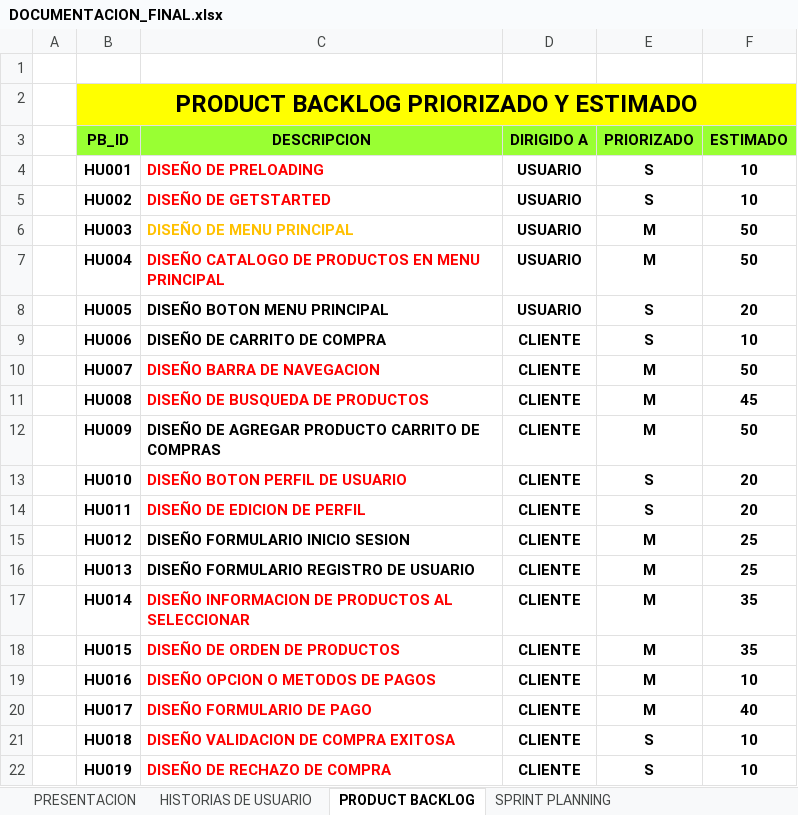
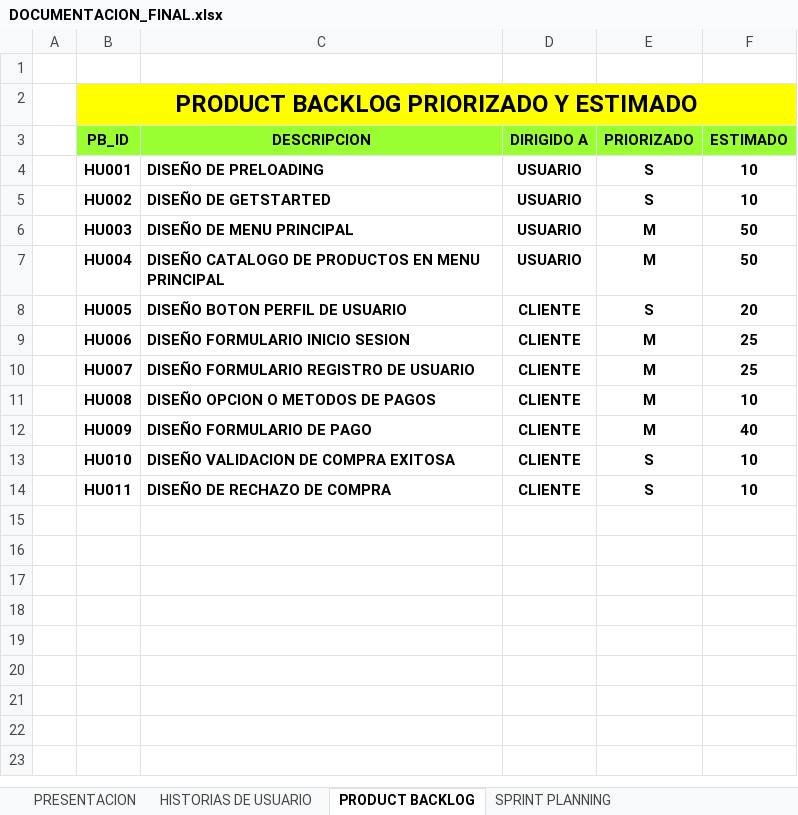
Before and after one commit to DarkCodeKnight25/IDAT, an Excel workbook: Ciclo VI/DESARROLLO APLICACIONES MOVILES II/APP_ALTARED/DOCUMENTACION_FINAL.xlsx, sheet PRODUCT BACKLOG, drawn as a sheet; values as stored, in another font and other column widths than the file's, no borders; the diff names each change by its address in the sheet, - before the commit and + after, or states it on an @@ line.

```diff
--- a/Ciclo VI/DESARROLLO APLICACIONES MOVILES II/APP_ALTARED/DOCUMENTACION_FINAL.xlsx (sheet PRODUCT BACKLOG)
+++ b/Ciclo VI/DESARROLLO APLICACIONES MOVILES II/APP_ALTARED/DOCUMENTACION_FINAL.xlsx (sheet PRODUCT BACKLOG)
-C4:C5 text colour: #FF0000
+C4:C5 text colour: black
-C6 text colour: #FFC000
+C6 text colour: black
-C7 text colour: #FF0000
+C7 text colour: black
-C8 (DESCRIPCION): DISEÑO BOTON MENU PRINCIPAL
+C8 (DESCRIPCION): DISEÑO BOTON PERFIL DE USUARIO
-D8 (DIRIGIDO A): USUARIO
+D8 (DIRIGIDO A): CLIENTE
-C9 (DESCRIPCION): DISEÑO DE CARRITO DE COMPRA
+C9 (DESCRIPCION): DISEÑO FORMULARIO INICIO SESION
-E9 (PRIORIZADO): S
+E9 (PRIORIZADO): M
-F9 (ESTIMADO): 10
+F9 (ESTIMADO): 25
-C10 (DESCRIPCION): DISEÑO BARRA DE NAVEGACION
+C10 (DESCRIPCION): DISEÑO FORMULARIO REGISTRO DE USUARIO
-C10:C11 text colour: #FF0000
+C10:C11 text colour: black
-F10 (ESTIMADO): 50
+F10 (ESTIMADO): 25
-C11 (DESCRIPCION): DISEÑO DE BUSQUEDA DE PRODUCTOS
+C11 (DESCRIPCION): DISEÑO OPCION O METODOS DE PAGOS
-F11 (ESTIMADO): 45
+F11 (ESTIMADO): 10
-C12 (DESCRIPCION): DISEÑO DE AGREGAR PRODUCTO CARRITO DE COMPRAS
+C12 (DESCRIPCION): DISEÑO FORMULARIO DE PAGO
-F12 (ESTIMADO): 50
+F12 (ESTIMADO): 40
-C13 (DESCRIPCION): DISEÑO BOTON PERFIL DE USUARIO
+C13 (DESCRIPCION): DISEÑO VALIDACION DE COMPRA EXITOSA
-C13:C14 text colour: #FF0000
+C13:C14 text colour: black
-F13:F14 (ESTIMADO): 20
+F13:F14 (ESTIMADO): 10
-C14 (DESCRIPCION): DISEÑO DE EDICION DE PERFIL
+C14 (DESCRIPCION): DISEÑO DE RECHAZO DE COMPRA
-row 15:  | HU012 | DISEÑO FORMULARIO INICIO SESION | CLIENTE | M | 25
-row 16:  | HU013 | DISEÑO FORMULARIO REGISTRO DE USUARIO | CLIENTE | M | 25
-row 17:  | HU014 | DISEÑO INFORMACION DE PRODUCTOS AL SELECCIONAR | CLIENTE | M | 35
-row 18:  | HU015 | DISEÑO DE ORDEN DE PRODUCTOS | CLIENTE | M | 35
-row 19:  | HU016 | DISEÑO OPCION O METODOS DE PAGOS | CLIENTE | M | 10
-row 20:  | HU017 | DISEÑO FORMULARIO DE PAGO | CLIENTE | M | 40
-row 21:  | HU018 | DISEÑO VALIDACION DE COMPRA EXITOSA | CLIENTE | S | 10
-row 22:  | HU019 | DISEÑO DE RECHAZO DE COMPRA | CLIENTE | S | 10
```
Also changed, not shown: sheet CRITERIOS DE ACEPTACION, sheet HISTORIAS DE USUARIO, sheet SPRINT PLANNING, charts or pictures, 6 other files.
